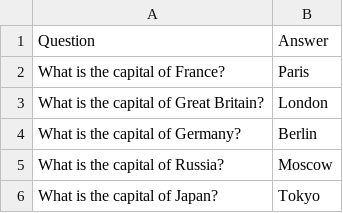
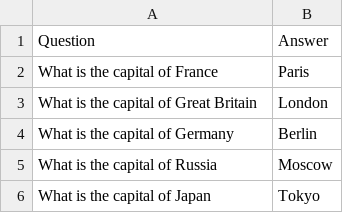
Before and after one commit to rtszh/otus_spring_2022_11, a CSV file: hw-01/src/main/resources/testQnA.csv, drawn as a sheet.

```diff
--- a/hw-01/src/main/resources/testQnA.csv
+++ b/hw-01/src/main/resources/testQnA.csv
@@ -1,6 +1,6 @@
 Question,Answer
-What is the capital of France?,Paris
-What is the capital of Great Britain?,London
-What is the capital of Germany?,Berlin
-What is the capital of Russia?,Moscow
-What is the capital of Japan?,Tokyo
+What is the capital of France,Paris
+What is the capital of Great Britain,London
+What is the capital of Germany,Berlin
+What is the capital of Russia,Moscow
+What is the capital of Japan,Tokyo
```
Also changed, not shown: 2 other files.
